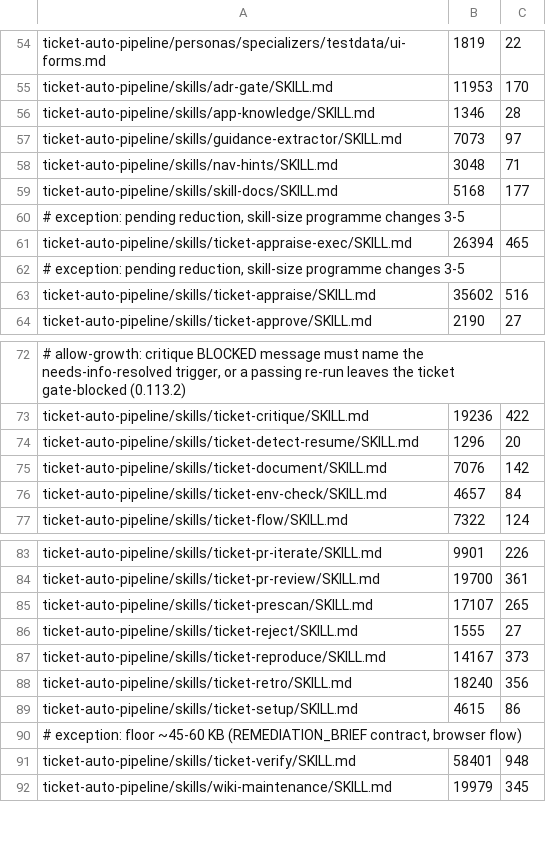
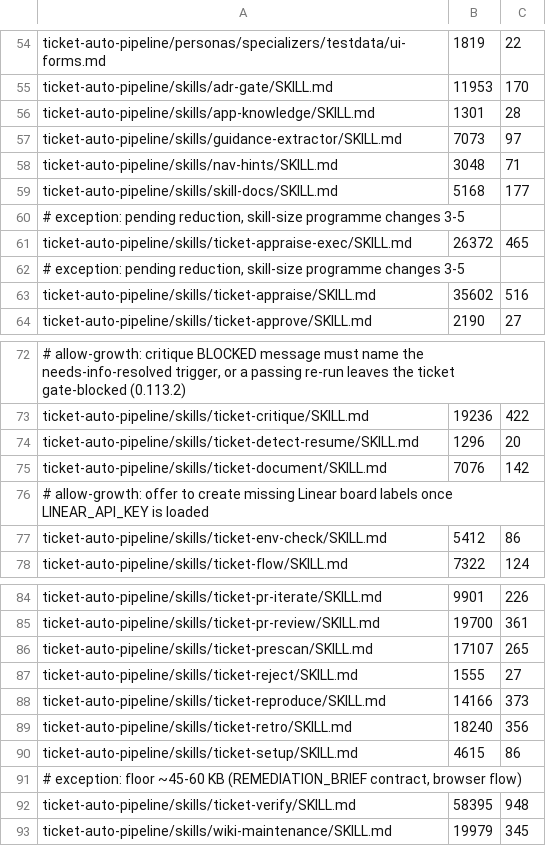
Before and after one commit to bfs2021/claude-plugins, a TSV file: scripts/skill-size-baseline.tsv, drawn as a sheet; only a part is shown, gaps mark what is left out.

Commit message:
feat(env-check): create board labels, catch shadowed skills, move app-knowledge to the project (0.123.0) (#759)
- env-check checks the four board-projected Linear labels (needs-info,
  needs-adr, rejected, reviewed) once LINEAR_API_KEY is loaded;
  --create-labels creates the missing ones (new lib/linear-labels.sh).
- New SessionStart hook hooks/unshadow-skills.sh moves aside any
  ~/.claude/skills/<name>/SKILL.md that shadows a plugin skill or carries
  a retired name (renamed, never deleted). env-check reports shadowing
  skills (SKILL_SHADOW) and no longer flags the plugin-registered
  token-tracker hooks as missing (new lib/skill-shadow.sh).
- app-knowledge data moves from ~/.claude/skills/app-knowledge/SKILL.md
  (a shadowing user skill shared across projects) to
  {TICKETS_ROOT}/app-knowledge.md.

```diff
--- a/scripts/skill-size-baseline.tsv
+++ b/scripts/skill-size-baseline.tsv
@@ -55,3 +55,3 @@ ticket-auto-pipeline/personas/specializers/testdata/ui-forms.md	1819	22
 ticket-auto-pipeline/skills/adr-gate/SKILL.md	11953	170
-ticket-auto-pipeline/skills/app-knowledge/SKILL.md	1346	28
+ticket-auto-pipeline/skills/app-knowledge/SKILL.md	1301	28
 ticket-auto-pipeline/skills/guidance-extractor/SKILL.md	7073	97
@@ -60,3 +60,3 @@ ticket-auto-pipeline/skills/skill-docs/SKILL.md	5168	177
 # exception: pending reduction, skill-size programme changes 3-5
-ticket-auto-pipeline/skills/ticket-appraise-exec/SKILL.md	26394	465
+ticket-auto-pipeline/skills/ticket-appraise-exec/SKILL.md	26372	465
 # exception: pending reduction, skill-size programme changes 3-5
@@ -75,3 +75,4 @@ ticket-auto-pipeline/skills/ticket-detect-resume/SKILL.md	1296	20
 ticket-auto-pipeline/skills/ticket-document/SKILL.md	7076	142
-ticket-auto-pipeline/skills/ticket-env-check/SKILL.md	4657	84
+# allow-growth: offer to create missing Linear board labels once LINEAR_API_KEY is loaded
+ticket-auto-pipeline/skills/ticket-env-check/SKILL.md	5412	86
 ticket-auto-pipeline/skills/ticket-flow/SKILL.md	7322	124
@@ -86,3 +87,3 @@ ticket-auto-pipeline/skills/ticket-prescan/SKILL.md	17107	265
 ticket-auto-pipeline/skills/ticket-reject/SKILL.md	1555	27
-ticket-auto-pipeline/skills/ticket-reproduce/SKILL.md	14167	373
+ticket-auto-pipeline/skills/ticket-reproduce/SKILL.md	14166	373
 ticket-auto-pipeline/skills/ticket-retro/SKILL.md	18240	356
@@ -90,3 +91,3 @@ ticket-auto-pipeline/skills/ticket-setup/SKILL.md	4615	86
 # exception: floor ~45-60 KB (REMEDIATION_BRIEF contract, browser flow)
-ticket-auto-pipeline/skills/ticket-verify/SKILL.md	58401	948
+ticket-auto-pipeline/skills/ticket-verify/SKILL.md	58395	948
 ticket-auto-pipeline/skills/wiki-maintenance/SKILL.md	19979	345
```
Also changed, not shown: scripts/skill-context-baseline.tsv, 21 other files.
